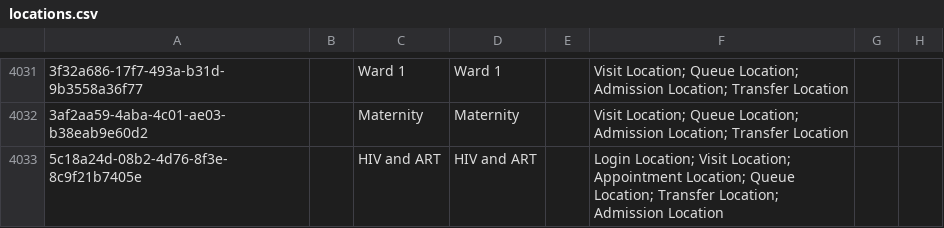
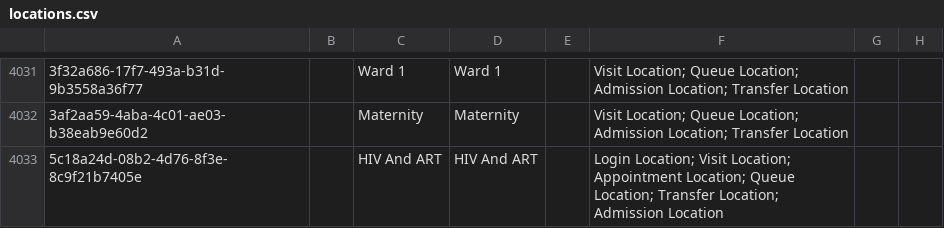
Before and after one commit to YnetSolution/SouthSudanEMR, a CSV file: distro/configuration/locations/locations.csv, drawn as a sheet; only a part is shown, gaps mark what is left out; the diff names each change by its address in the sheet, - before the commit and + after, or states it on an @@ line.

Commit message:
refactor: standardize capitalization in form labels, concepts, locations, and roles

```diff
--- a/distro/configuration/locations/locations.csv
+++ b/distro/configuration/locations/locations.csv
-C4033: HIV and ART
+C4033: HIV And ART
-D4033: HIV and ART
+D4033: HIV And ART
```
Also changed, not shown: distro/configuration/concepts/diagnosis.csv, distro/configuration/concepts/diagnosis_core-demo.csv, 3 other files.
